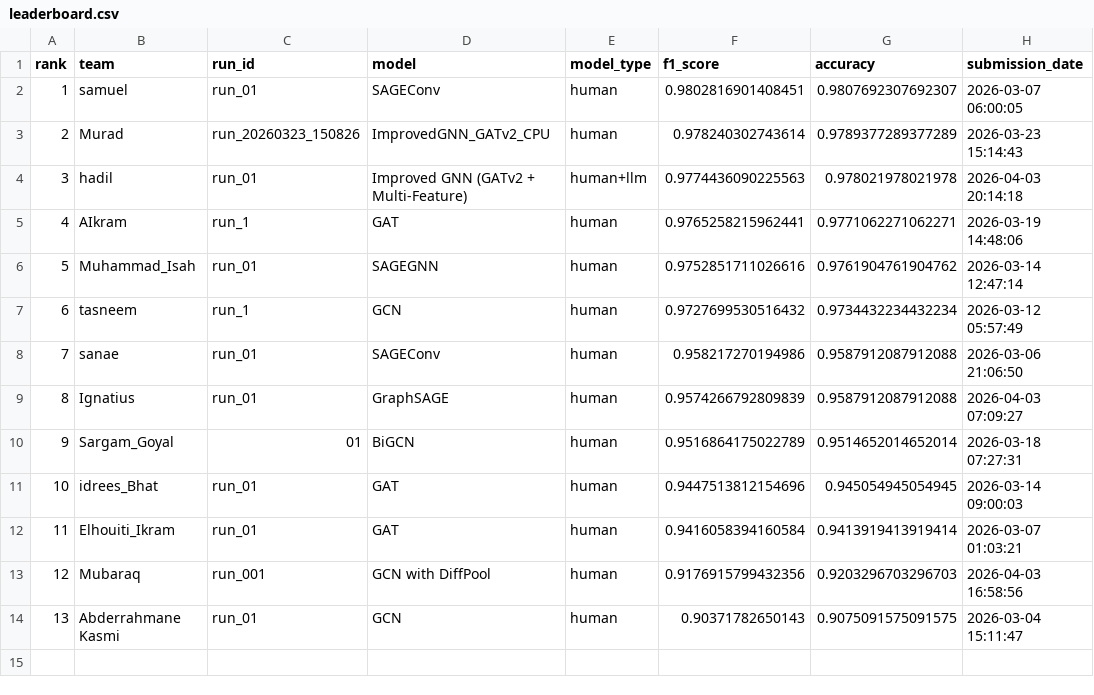
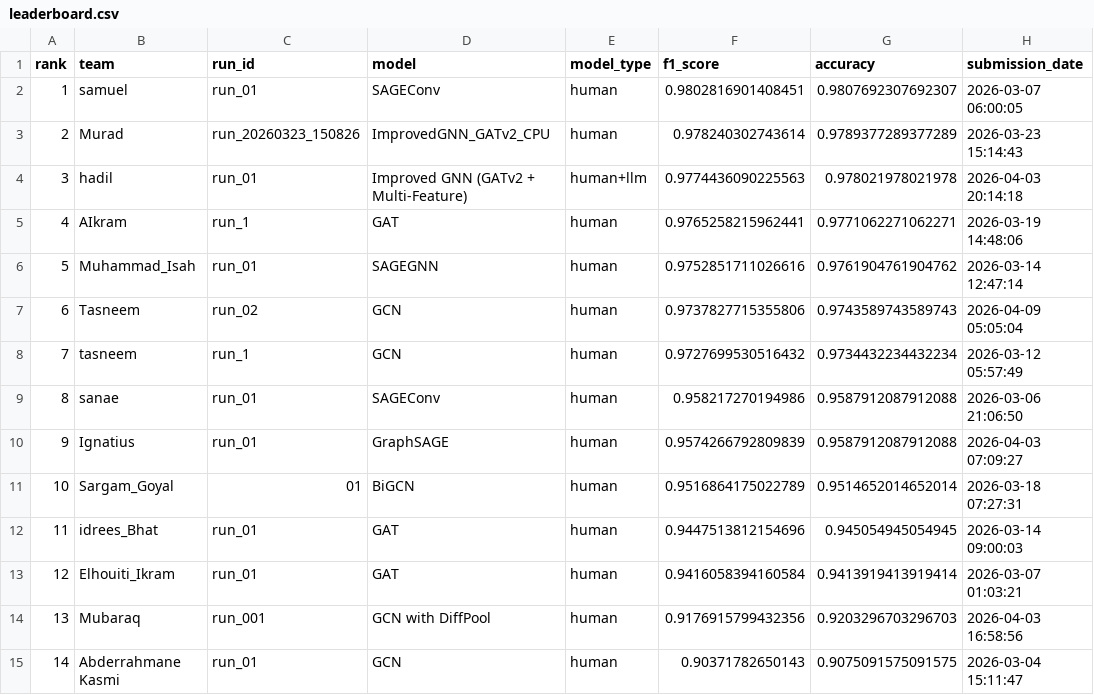
Before and after one commit to TugaAhmed/Real_Or_Fake, a CSV file: docs/leaderboard.csv, drawn as a sheet; addresses are those after the commit; the diff names each change by its address in the sheet, - before the commit and + after, or states it on an @@ line.

```diff
--- a/docs/leaderboard.csv
+++ b/docs/leaderboard.csv
+row 7: 6 | Tasneem | run_02 | GCN | human | 0.9737827715355806 | 0.9743589743589743 | 2026-04-09 05:05:04
@@ column A (rank) renumbered from row 8 down @@
```
